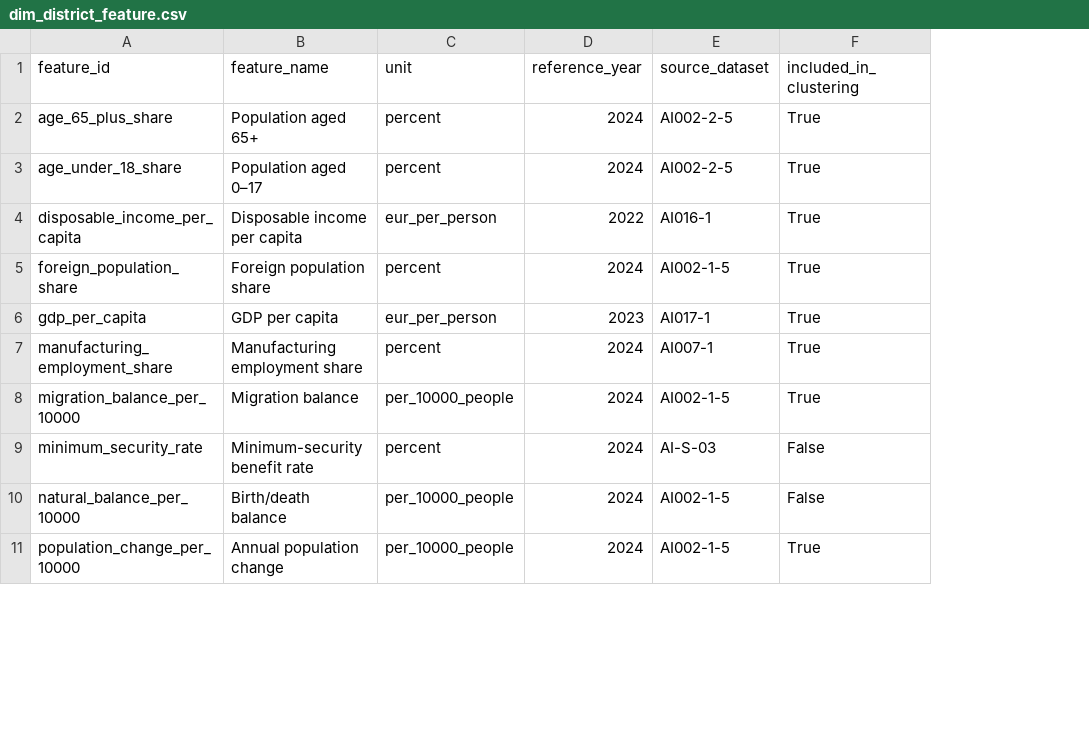
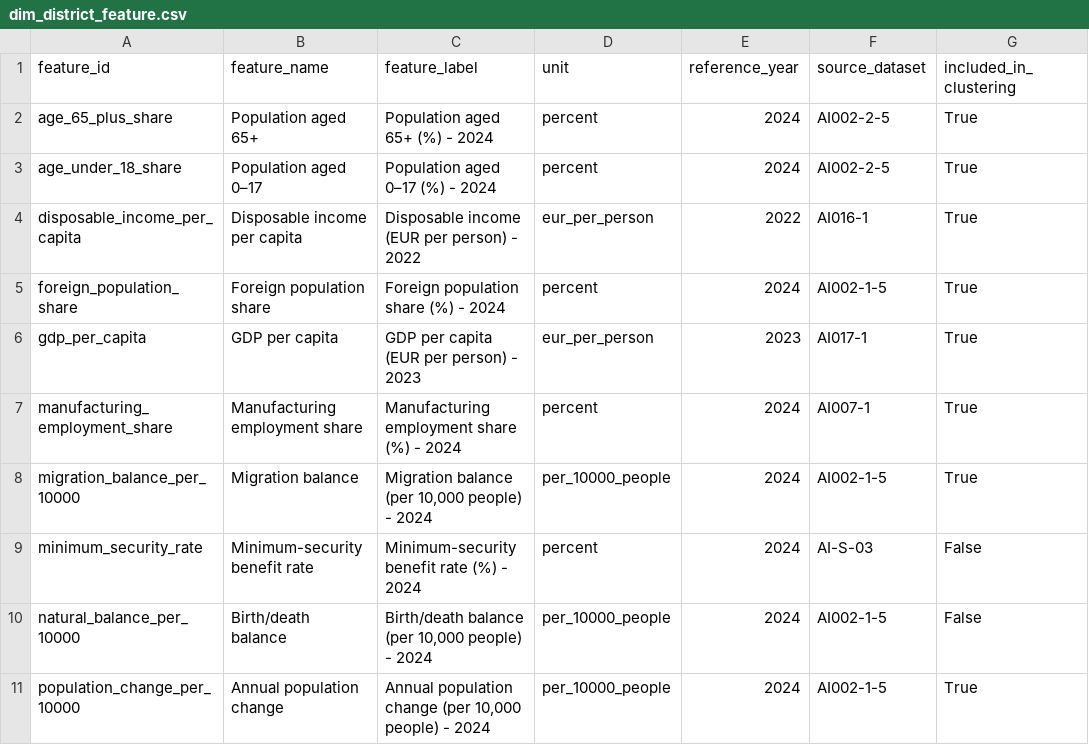
Before and after one commit to anastasia-klein/germany-data-observatory, a CSV file: data/processed/dim_district_feature.csv, drawn as a sheet; only a part is shown; the diff names each change by its address in the sheet, - before the commit and + after, or states it on an @@ line.

```diff
--- a/data/processed/dim_district_feature.csv
+++ b/data/processed/dim_district_feature.csv
+column C (feature_label), rows 2-11: Population aged 65+ (%) - 2024 | Population aged 0–17 (%) - 2024 | Disposable income (EUR per person) - 2022 | Foreign population share (%) - 2024 | GDP per capita (EUR per person) - 2023 | Manufacturing employment share (%) - 2024 | Migration balance (per 10,000 people) - 2024 | Minimum-security benefit rate (%) - 2024 | Birth/death balance (per 10,000 people) - 2024 | Annual population change (per 10,000 people) - 2024
```
Also changed, not shown: 24 other files.
